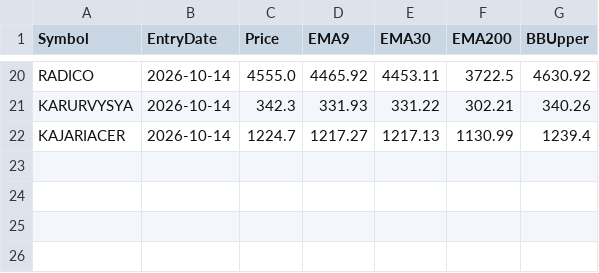
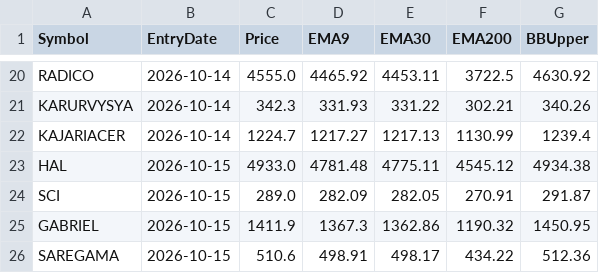
Before and after one commit to finnyrajmann/nse-200emabb, a CSV file: data/entry_snapshot_200emabb.csv, drawn as a sheet; only a part is shown, gaps mark what is left out; the diff names each change by its address in the sheet, - before the commit and + after, or states it on an @@ line.

Commit message:
Auto-update — 2026-10-15

```diff
--- a/data/entry_snapshot_200emabb.csv
+++ b/data/entry_snapshot_200emabb.csv
+row 23: HAL | 2026-10-15 | 4933.0 | 4781.48 | 4775.11 | 4545.12 | 4934.38
+row 24: SCI | 2026-10-15 | 289.0 | 282.09 | 282.05 | 270.91 | 291.87
+row 25: GABRIEL | 2026-10-15 | 1411.9 | 1367.3 | 1362.86 | 1190.32 | 1450.95
+row 26: SAREGAMA | 2026-10-15 | 510.6 | 498.91 | 498.17 | 434.22 | 512.36
```
